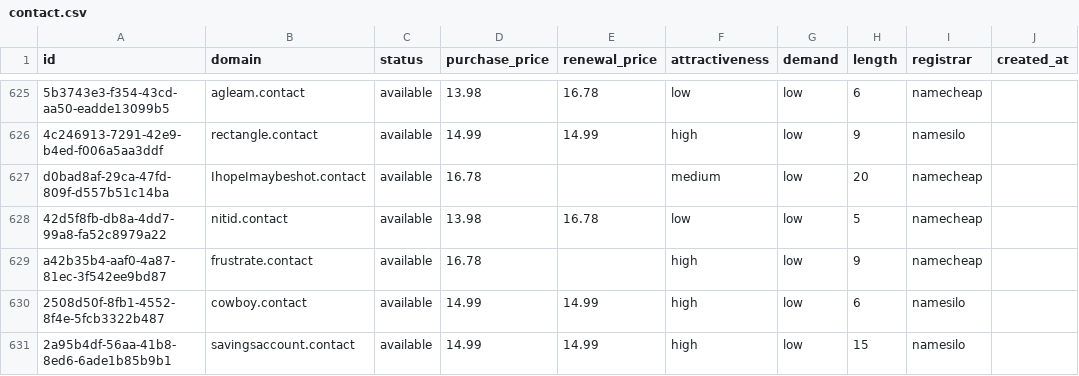
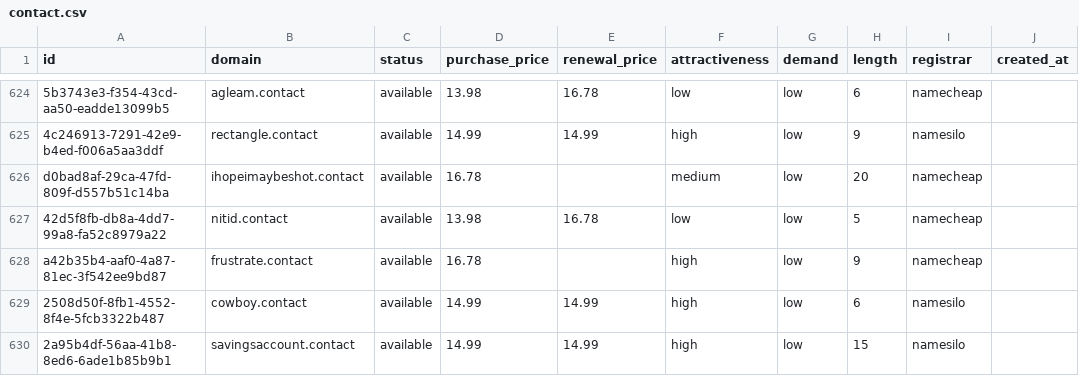
Before and after one commit to UniqueDomains/contact-oneword-domains, a CSV file: contact.csv, drawn as a sheet; only a part is shown, gaps mark what is left out; addresses are those after the commit; the diff covers the shown part only; the diff names each change by its address in the sheet, - before the commit and + after, or states it on an @@ line.

Commit message:
Domains update

```diff
--- a/contact.csv
+++ b/contact.csv
-B626 (domain): IhopeImaybeshot.contact
+B626 (domain): ihopeimaybeshot.contact
```
Also changed, not shown: 2 added rows, 2 removed rows and 113 edited cells elsewhere in this file, 4 other files.
